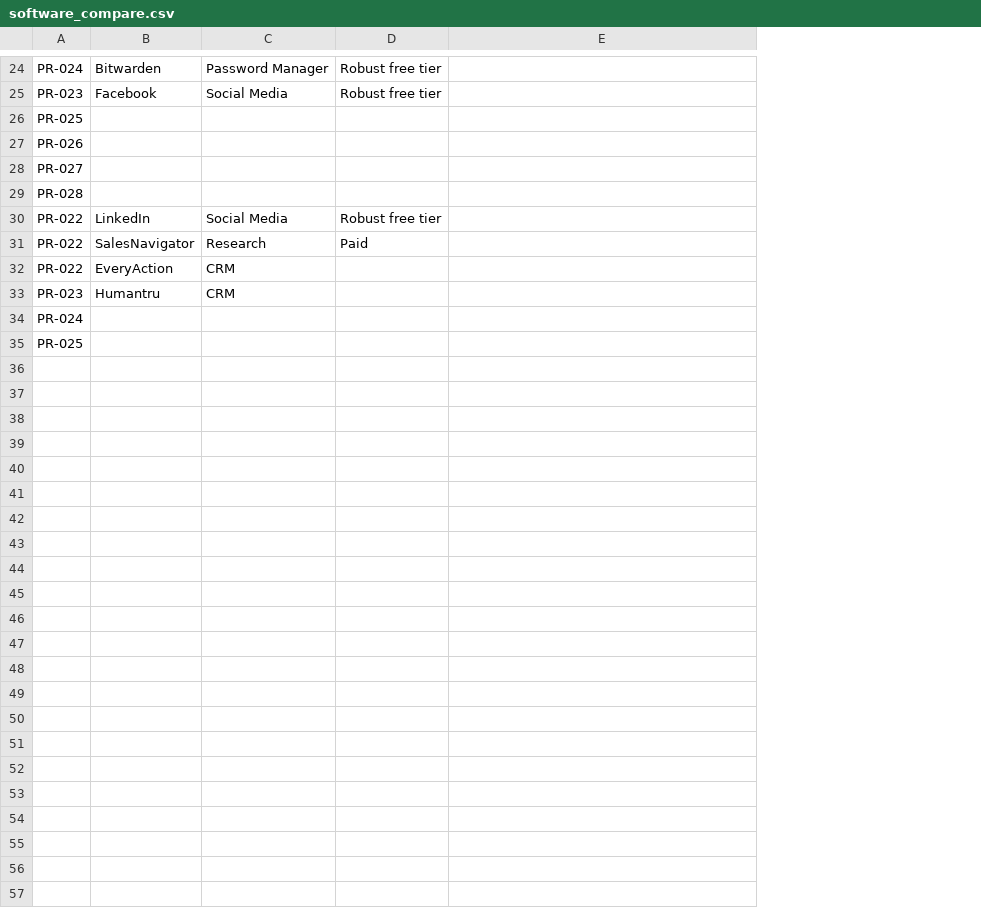
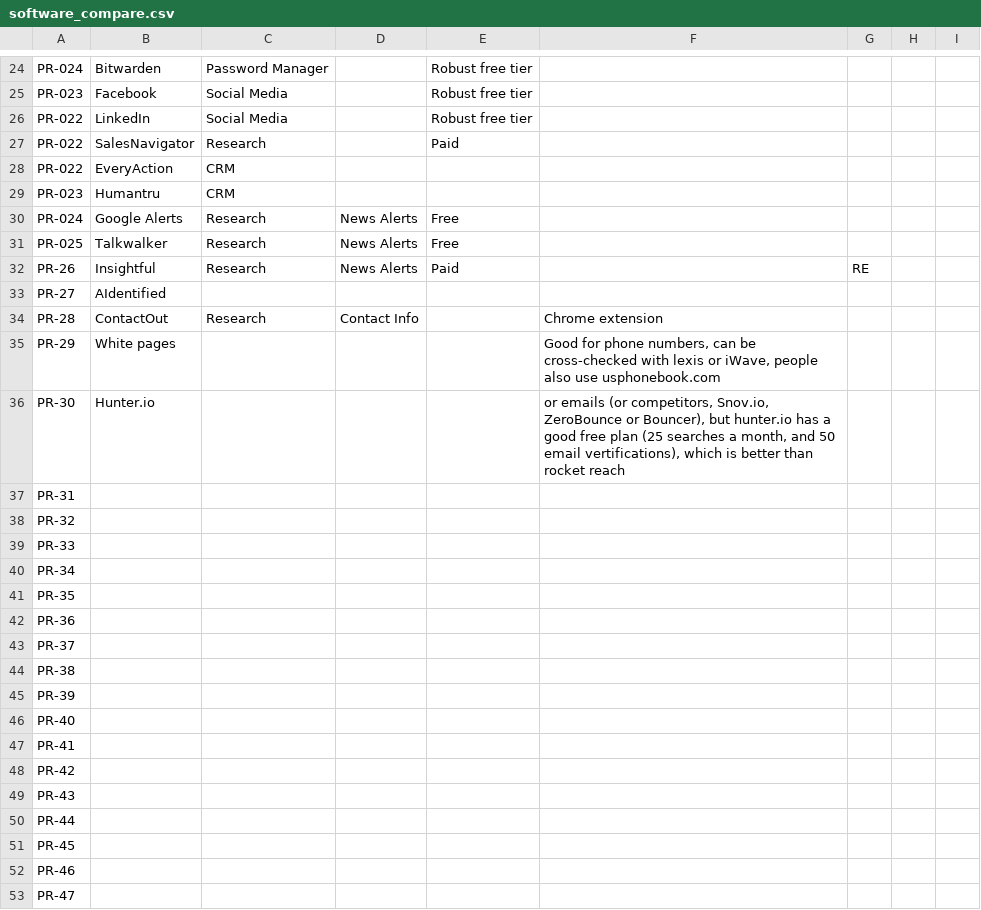
Before and after one commit to ApraUtah/ProspectResearchToolkit, a CSV file: data/software_compare.csv, drawn as a sheet; only a part is shown, gaps mark what is left out; removed rows and columns are numbered as before the commit, all else as after; the diff covers the shown part only; the diff names each change by its address in the sheet, - before the commit and + after, or states it on an @@ line.

Commit message:
Update software_compare.csv

```diff
--- a/data/software_compare.csv
+++ b/data/software_compare.csv
+column D, empty
+column G, empty
+column H, empty
+column I, empty
-row 26: PR-025
-row 27: PR-026
-row 28: PR-027
-row 29: PR-028
+row 30: PR-024 | Google Alerts | Research | News Alerts | Free
+row 31: PR-025 | Talkwalker | Research | News Alerts | Free
+row 32: PR-26 | Insightful | Research | News Alerts | Paid |  | RE
+row 33: PR-27 | AIdentified
+row 34: PR-28 | ContactOut | Research | Contact Info |  | Chrome extension
+row 35: PR-29 | White pages |  |  |  | Good for phone numbers, can be cross-checked with lexis or iWave, people also use usphonebook.com
+row 36: PR-30 | Hunter.io |  |  |  | or emails (or competitors, Snov.io, ZeroBounce or Bouncer), but hunter.io has a good free plan (25 searches a month, and 50 email vertifications), which is better than rocket reach
-A37: PR-024
+A37: PR-31
-A38: PR-025
+A38: PR-32
+row 39: PR-33
+row 40: PR-34
+row 41: PR-35
+row 42: PR-36
+row 43: PR-37
+row 44: PR-38
+row 45: PR-39
+row 46: PR-40
+row 47: PR-41
+row 48: PR-42
+row 49: PR-43
+row 50: PR-44
+row 51: PR-45
+row 52: PR-46
+row 53: PR-47
```
Also changed, not shown: 5 added rows elsewhere in this file.
